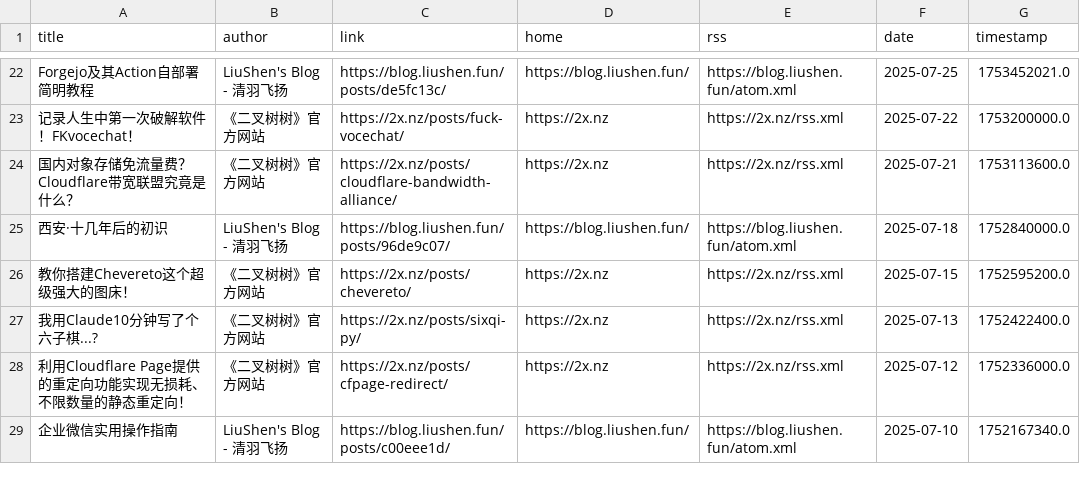
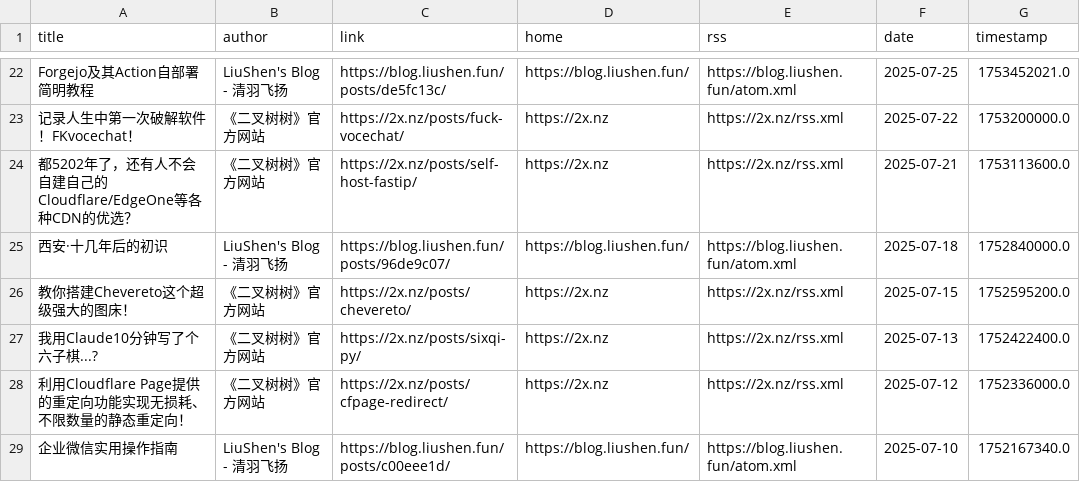
Before and after one commit to Moretti815/rssblog-source, a CSV file: all/4.csv, drawn as a sheet; only a part is shown, gaps mark what is left out.

```diff
--- a/all/4.csv
+++ b/all/4.csv
@@ -23,3 +23,3 @@ Forgejo及其Action自部署简明教程,LiuShen's Blog - 清羽飞扬,https://b
 记录人生中第一次破解软件！FKvocechat！,《二叉树树》官方网站,https://2x.nz/posts/fuck-vocechat/,https://2x.nz,https://2x.nz/rss.xml,2025-07-22,1753200000.0
-国内对象存储免流量费？Cloudflare带宽联盟究竟是什么？,《二叉树树》官方网站,https://2x.nz/posts/cloudflare-bandwidth-alliance/,https://2x.nz,https://2x.nz/rss.xml,2025-07-21,1753113600.0
+都5202年了，还有人不会自建自己的Cloudflare/EdgeOne等各种CDN的优选？,《二叉树树》官方网站,https://2x.nz/posts/self-host-fastip/,https://2x.nz,https://2x.nz/rss.xml,2025-07-21,1753113600.0
 西安·十几年后的初识,LiuShen's Blog - 清羽飞扬,https://blog.liushen.fun/posts/96de9c07/,https://blog.liushen.fun/,https://blog.liushen.fun/atom.xml,2025-07-18,1752840000.0
```
Also changed, not shown: all/5.csv, 12 other files.
